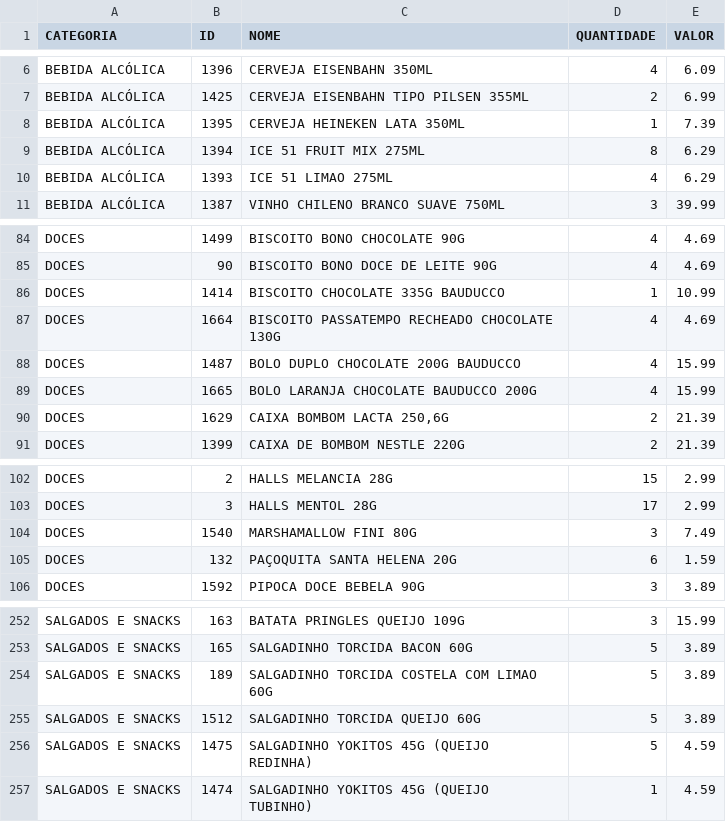
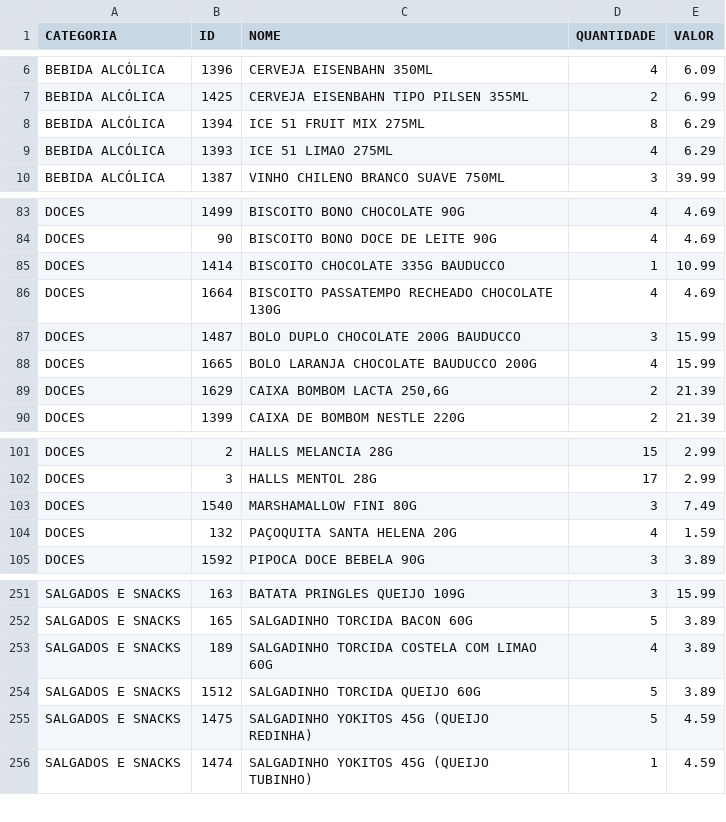
Before and after one commit to HugoSMonteiro/PesquisaMercado, a CSV file: catalogo_por_categoria.csv, drawn as a sheet; only a part is shown, gaps mark what is left out.

```diff
--- a/catalogo_por_categoria.csv
+++ b/catalogo_por_categoria.csv
@@ -7,3 +7,2 @@ BEBIDA ALCÓLICA;1396;CERVEJA EISENBAHN 350ML;4;6.09
 BEBIDA ALCÓLICA;1425;CERVEJA EISENBAHN TIPO PILSEN 355ML;2;6.99
-BEBIDA ALCÓLICA;1395;CERVEJA HEINEKEN LATA 350ML;1;7.39
 BEBIDA ALCÓLICA;1394;ICE 51 FRUIT MIX 275ML;8;6.29
@@ -87,3 +86,3 @@ DOCES;1414;BISCOITO CHOCOLATE 335G BAUDUCCO;1;10.99
 DOCES;1664;BISCOITO PASSATEMPO RECHEADO CHOCOLATE 130G;4;4.69
-DOCES;1487;BOLO DUPLO CHOCOLATE 200G BAUDUCCO;4;15.99
+DOCES;1487;BOLO DUPLO CHOCOLATE 200G BAUDUCCO;3;15.99
 DOCES;1665;BOLO LARANJA CHOCOLATE BAUDUCCO 200G;4;15.99
@@ -104,3 +103,3 @@ DOCES;3;HALLS MENTOL 28G;17;2.99
 DOCES;1540;MARSHAMALLOW FINI 80G;3;7.49
-DOCES;132;PAÇOQUITA SANTA HELENA 20G;6;1.59
+DOCES;132;PAÇOQUITA SANTA HELENA 20G;4;1.59
 DOCES;1592;PIPOCA DOCE BEBELA 90G;3;3.89
@@ -253,3 +252,3 @@ SALGADOS E SNACKS;163;BATATA PRINGLES QUEIJO 109G;3;15.99
 SALGADOS E SNACKS;165;SALGADINHO TORCIDA BACON 60G;5;3.89
-SALGADOS E SNACKS;189;SALGADINHO TORCIDA COSTELA COM LIMAO 60G;5;3.89
+SALGADOS E SNACKS;189;SALGADINHO TORCIDA COSTELA COM LIMAO 60G;4;3.89
 SALGADOS E SNACKS;1512;SALGADINHO TORCIDA QUEIJO 60G;5;3.89
```
Also changed, not shown: catalogo_geral.csv, movimentacoes.csv, 2 other files.
